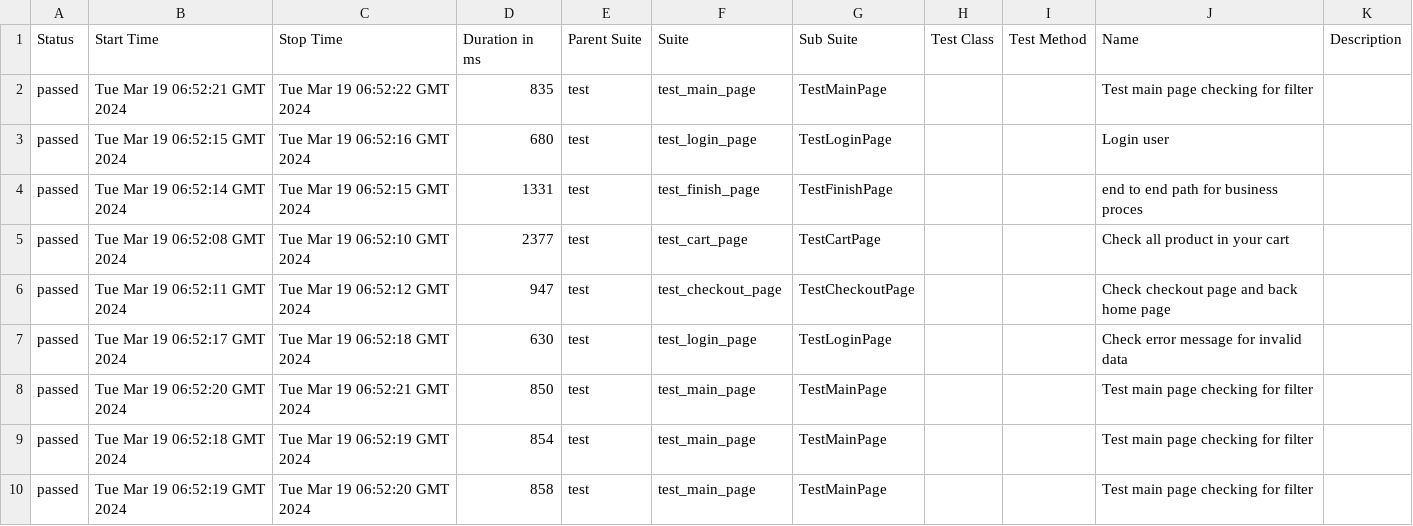
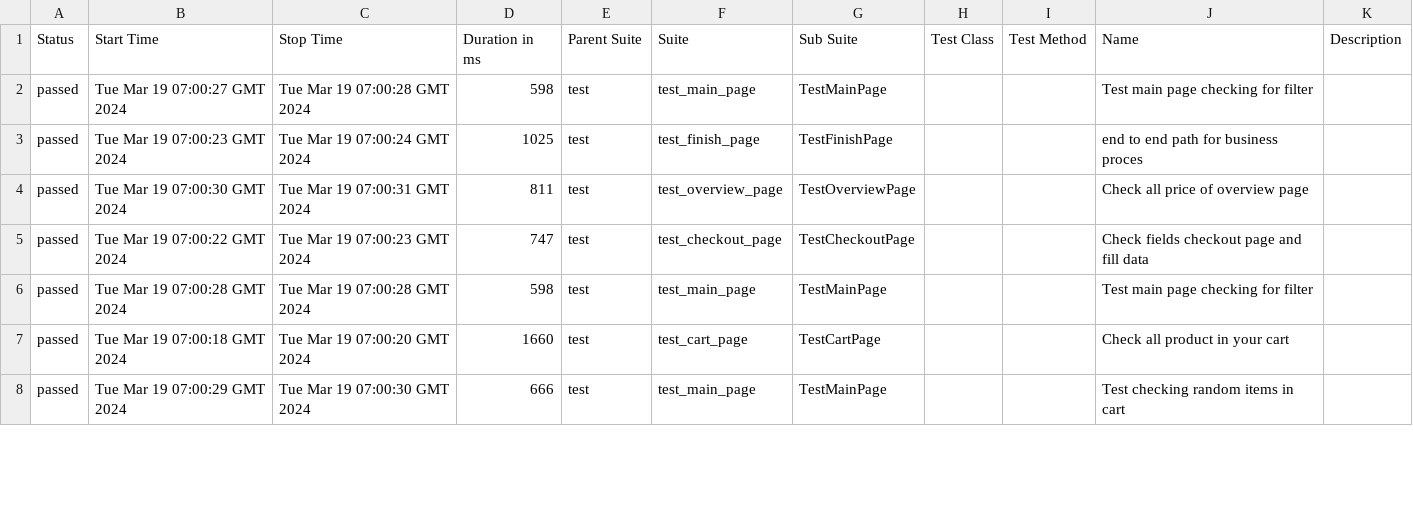
Before and after one commit to vladimirqw1221/test_ui, a CSV file: data/suites.csv, drawn as a sheet; only a part is shown; the diff covers the shown part only.

Commit message:
Deploying to gh-pages from @ vladimirqw1221/test_ui@cde4ee264a2bf3daa5fffd29b6122c1f46820b7e 🚀

```diff
--- a/data/suites.csv
+++ b/data/suites.csv
@@ -1,10 +1,8 @@
 "Status","Start Time","Stop Time","Duration in ms","Parent Suite","Suite","Sub Suite","Test Class","Test Method","Name","Description"
-"passed","Tue Mar 19 06:52:21 GMT 2024","Tue Mar 19 06:52:22 GMT 2024","835","test","test_main_page","TestMainPage","","","Test main page checking for filter",""
-"passed","Tue Mar 19 06:52:15 GMT 2024","Tue Mar 19 06:52:16 GMT 2024","680","test","test_login_page","TestLoginPage","","","Login user",""
-"passed","Tue Mar 19 06:52:14 GMT 2024","Tue Mar 19 06:52:15 GMT 2024","1331","test","test_finish_page","TestFinishPage","","","end to end path for business proces",""
-"passed","Tue Mar 19 06:52:08 GMT 2024","Tue Mar 19 06:52:10 GMT 2024","2377","test","test_cart_page","TestCartPage","","","Check all product in your cart",""
-"passed","Tue Mar 19 06:52:11 GMT 2024","Tue Mar 19 06:52:12 GMT 2024","947","test","test_checkout_page","TestCheckoutPage","","","Check checkout page and back home page",""
-"passed","Tue Mar 19 06:52:17 GMT 2024","Tue Mar 19 06:52:18 GMT 2024","630","test","test_login_page","TestLoginPage","","","Check error message for invalid data",""
-"passed","Tue Mar 19 06:52:20 GMT 2024","Tue Mar 19 06:52:21 GMT 2024","850","test","test_main_page","TestMainPage","","","Test main page checking for filter",""
-"passed","Tue Mar 19 06:52:18 GMT 2024","Tue Mar 19 06:52:19 GMT 2024","854","test","test_main_page","TestMainPage","","","Test main page checking for filter",""
-"passed","Tue Mar 19 06:52:19 GMT 2024","Tue Mar 19 06:52:20 GMT 2024","858","test","test_main_page","TestMainPage","","","Test main page checking for filter",""
+"passed","Tue Mar 19 07:00:27 GMT 2024","Tue Mar 19 07:00:28 GMT 2024","598","test","test_main_page","TestMainPage","","","Test main page checking for filter",""
+"passed","Tue Mar 19 07:00:23 GMT 2024","Tue Mar 19 07:00:24 GMT 2024","1025","test","test_finish_page","TestFinishPage","","","end to end path for business proces",""
+"passed","Tue Mar 19 07:00:30 GMT 2024","Tue Mar 19 07:00:31 GMT 2024","811","test","test_overview_page","TestOverviewPage","","","Check all price of  overview page",""
+"passed","Tue Mar 19 07:00:22 GMT 2024","Tue Mar 19 07:00:23 GMT 2024","747","test","test_checkout_page","TestCheckoutPage","","","Check fields checkout page and fill data",""
+"passed","Tue Mar 19 07:00:28 GMT 2024","Tue Mar 19 07:00:28 GMT 2024","598","test","test_main_page","TestMainPage","","","Test main page checking for filter",""
+"passed","Tue Mar 19 07:00:18 GMT 2024","Tue Mar 19 07:00:20 GMT 2024","1660","test","test_cart_page","TestCartPage","","","Check all product in your cart",""
+"passed","Tue Mar 19 07:00:29 GMT 2024","Tue Mar 19 07:00:30 GMT 2024","666","test","test_main_page","TestMainPage","","","Test checking random items in cart",""
```
Also changed, not shown: 2 added rows and 23 edited cells elsewhere in this file, data/behaviors.csv, 33 other files.
